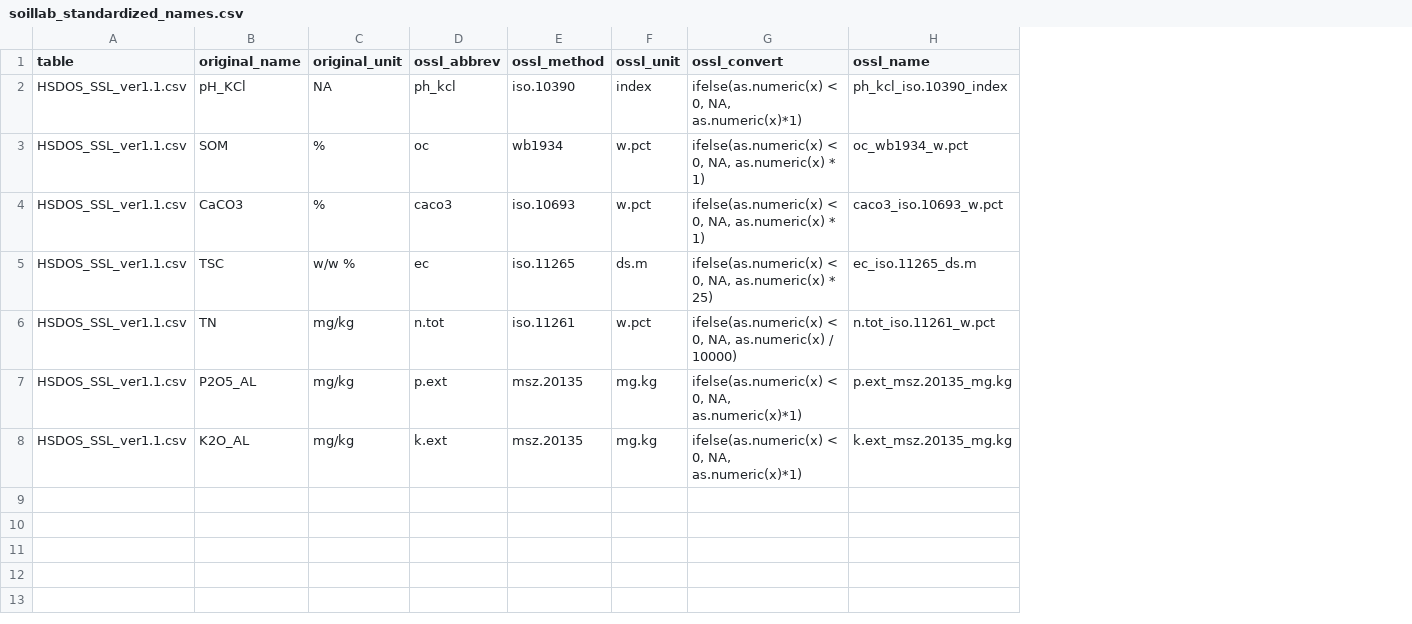
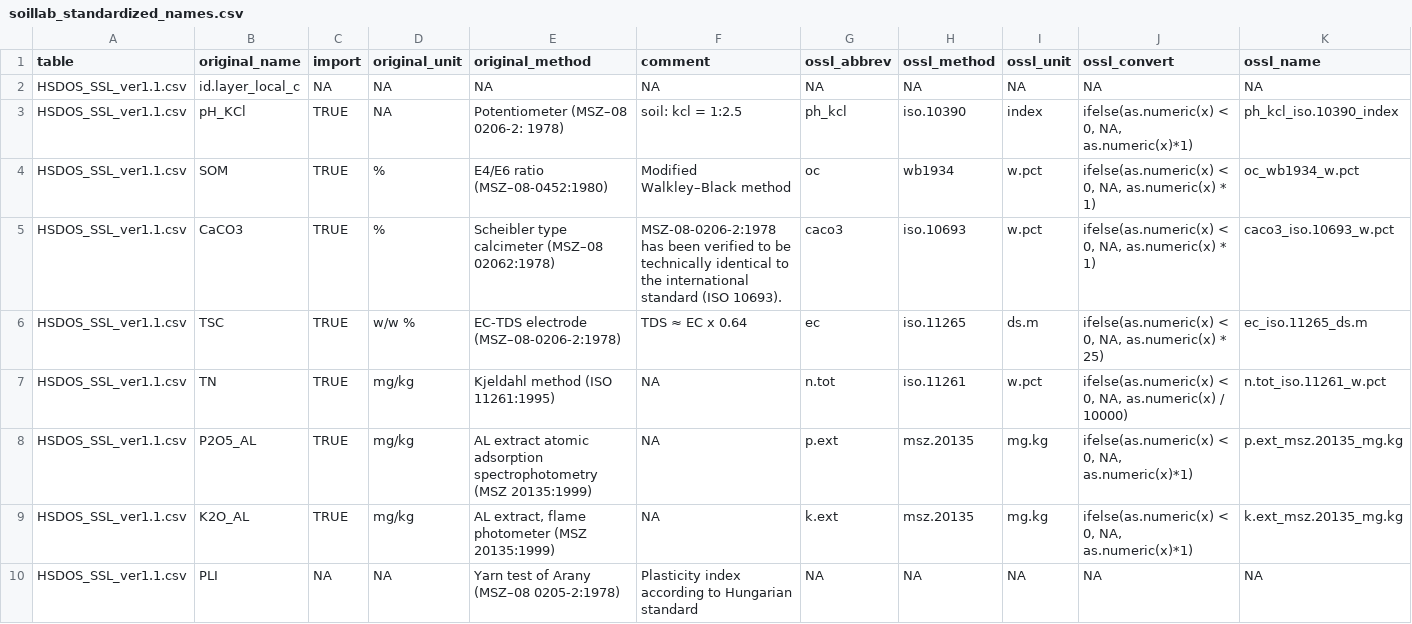
Before and after one commit to soilspectroscopy/ossl-imports, a CSV file: dataset/HSDOS/soillab_standardized_names.csv, drawn as a sheet; addresses are those after the commit; the diff names each change by its address in the sheet, - before the commit and + after, or states it on an @@ line.

Commit message:
small fixes and HSDOS import v1.3

```diff
--- a/dataset/HSDOS/soillab_standardized_names.csv
+++ b/dataset/HSDOS/soillab_standardized_names.csv
+column C (import), rows 3-9: all TRUE
+column E (original_method), rows 3-9: Potentiometer (MSZ–08 0206-2: 1978) | E4/E6 ratio (MSZ–08-0452:1980) | Scheibler type calcimeter (MSZ–08 02062:1978) | EC-TDS electrode (MSZ–08-0206-2:1978) | Kjeldahl method (ISO 11261:1995) | AL extract atomic adsorption spectrophotometry (MSZ 20135:1999) | AL extract, flame photometer (MSZ 20135:1999)
+column F (comment), rows 3-9: soil: kcl = 1:2.5 | Modified Walkley–Black method | MSZ-08-0206-2:1978 has been verified to be technically identical to the international standard (ISO 10693). | TDS ≈ EC x 0.64 | NA | NA | NA
+row 2: HSDOS_SSL_ver1.1.csv | id.layer_local_c | NA | NA | NA | NA | NA | NA | NA | NA | NA
+row 10: HSDOS_SSL_ver1.1.csv | PLI | NA | NA | Yarn test of Arany (MSZ–08 0205-2:1978) | Plasticity index according to Hungarian standard | NA | NA | NA | NA | NA
```
Also changed, not shown: 7 other files.
